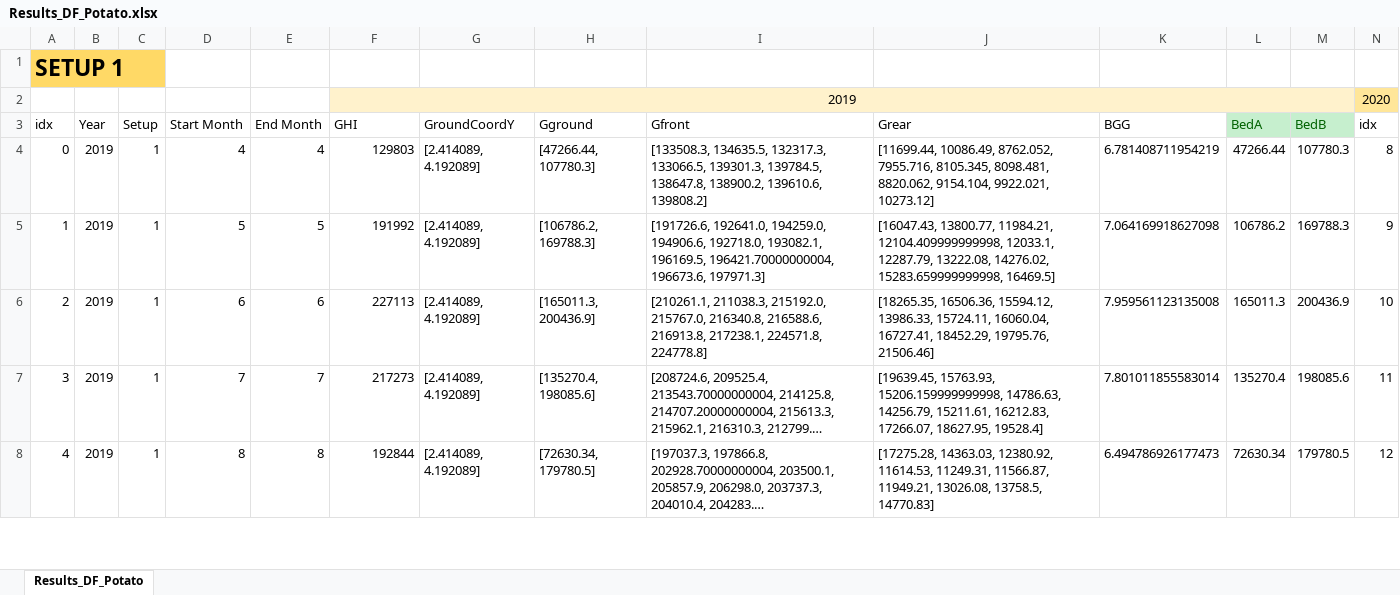
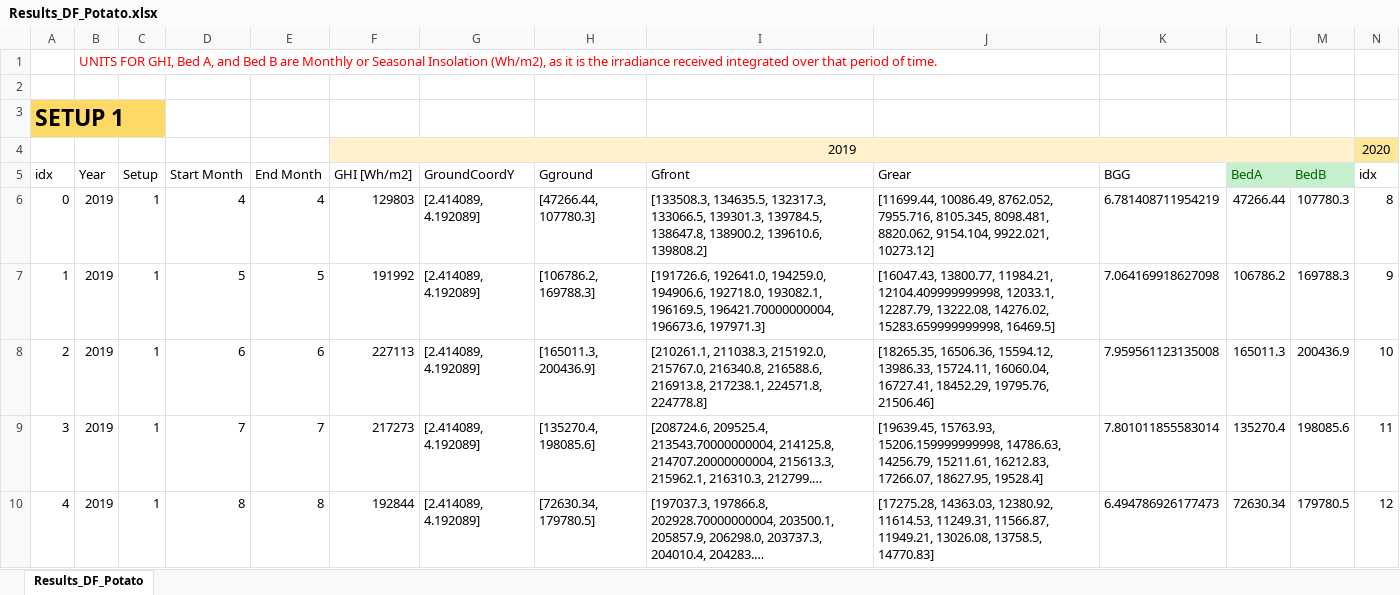
Before and after one commit to NREL/InSPIRE, an Excel workbook: Studies/Oregon_Site/Journals-YearlyComparisons/Results_DF_Potato.xlsx, sheet Results_DF_Potato, drawn as a sheet; only a part is shown; long unchanged cells end in …; values as stored, in another font and other column widths than the file's, no borders; charts and pictures not drawn; addresses are those after the commit; rows hold the shown columns only; the diff covers the shown part only; the diff names each change by its address in the sheet, - before the commit and + after, or states it on an @@ line.

Commit message:
update PAR and a more labeling on units

```diff
--- a/Studies/Oregon_Site/Journals-YearlyComparisons/Results_DF_Potato.xlsx (sheet Results_DF_Potato)
+++ b/Studies/Oregon_Site/Journals-YearlyComparisons/Results_DF_Potato.xlsx (sheet Results_DF_Potato)
+row 1:  | UNITS FOR GHI, Bed A, and Bed B are Monthly or Seasonal Insolation (Wh/m2), as it is the irradiance received integrated over that period of time.
+row 2: (empty)
-F5: GHI
+F5: GHI [Wh/m2]
```
Also changed, not shown: 73 added rows elsewhere in this sheet, charts or pictures, Studies/Oregon_Site/Journals-YearlyComparisons/Results_DF_tomato.xlsx, 1 other file.
